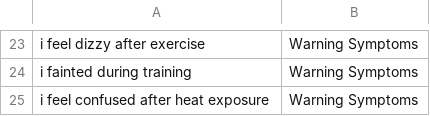
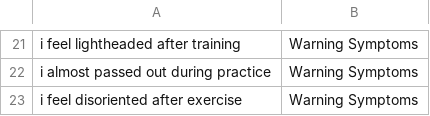
Before and after one commit to J3n3codes/Heat-Recovery-Assist-Chatbot, a CSV file: data/training_examples.csv, drawn as a sheet; only a part is shown, gaps mark what is left out; addresses are those after the commit; the diff covers the shown part only; the diff names each change by its address in the sheet, - before the commit and + after, or states it on an @@ line.

Commit message:
Update training_examples.csv with more samples

```diff
--- a/data/training_examples.csv
+++ b/data/training_examples.csv
-A21: i feel dizzy after exercise
+A21: i feel lightheaded after training
-A22: i fainted during training
+A22: i almost passed out during practice
-A23: i feel confused after heat exposure
+A23: i feel disoriented after exercise
```
Also changed, not shown: 15 added rows and 17 removed rows elsewhere in this file.
